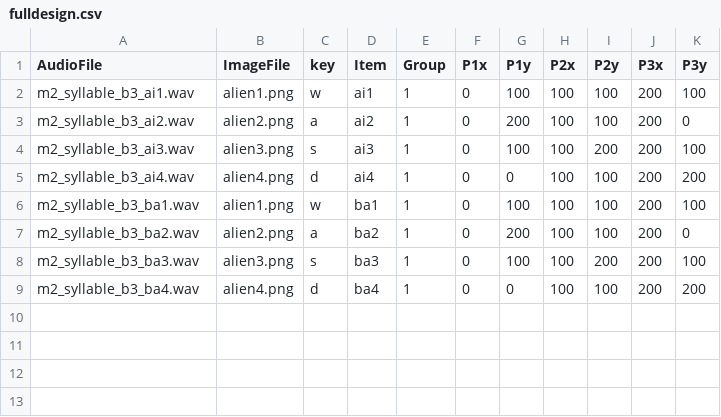
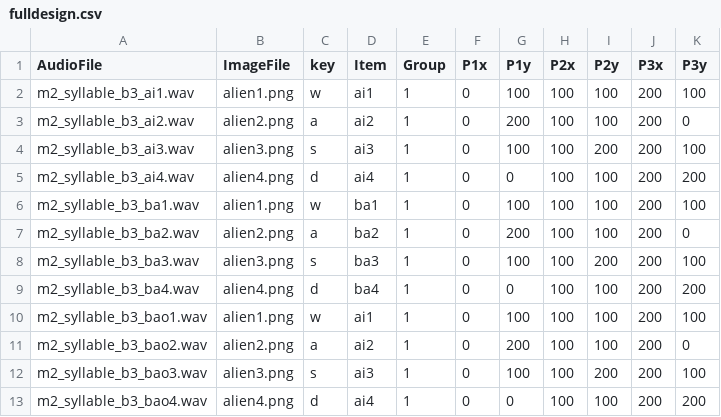
Before and after one commit to goldengua/TimedPictureSelection, a CSV file: chunk_includes/fulldesign.csv, drawn as a sheet.

Commit message:
Update fulldesign.csv

```diff
--- a/chunk_includes/fulldesign.csv
+++ b/chunk_includes/fulldesign.csv
@@ -9 +9,5 @@ m2_syllable_b3_ba3.wav, alien3.png,s,ba3,1, 0, 100, 100, 200, 200, 100
 m2_syllable_b3_ba4.wav, alien4.png,d,ba4,1, 0, 0, 100, 100, 200, 200
+m2_syllable_b3_bao1.wav,alien1.png,w,ai1,1, 0, 100, 100, 100, 200, 100
+m2_syllable_b3_bao2.wav,alien2.png,a,ai2,1, 0, 200, 100, 100, 200, 0
+m2_syllable_b3_bao3.wav, alien3.png,s,ai3,1, 0, 100, 100, 200, 200, 100
+m2_syllable_b3_bao4.wav, alien4.png,d,ai4,1, 0, 0, 100, 100, 200, 200
```
